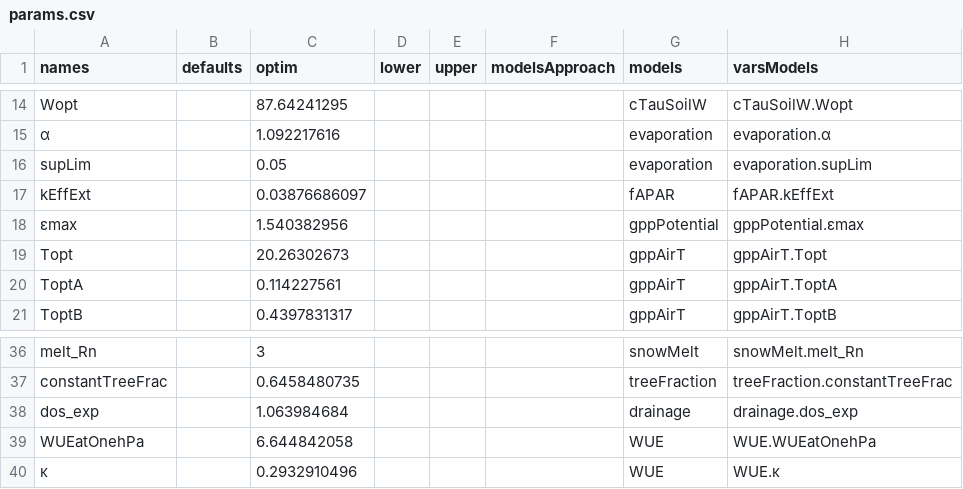
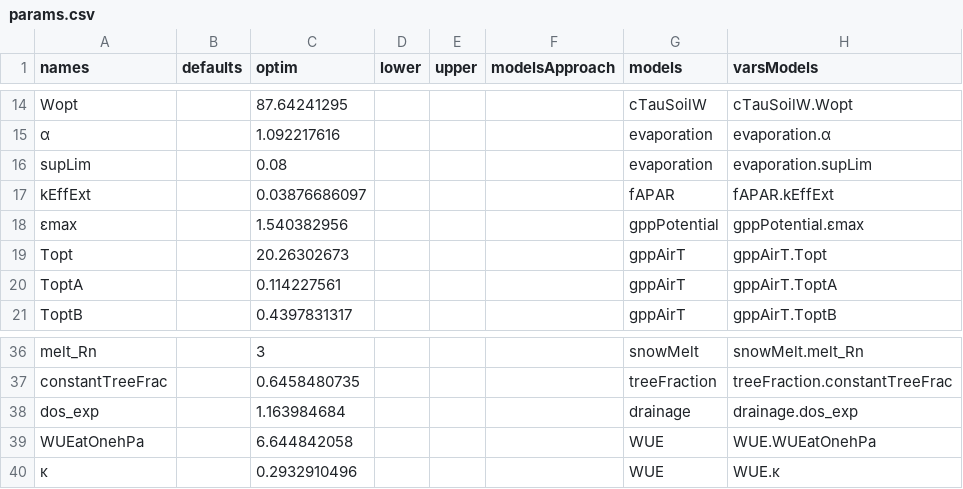
Before and after one commit to EarthyScience/SINDBAD, a CSV file: examples/settings_minimal/params.csv, drawn as a sheet; only a part is shown, gaps mark what is left out.

Commit message:
change metric per variable in optimization
Former-commit-id: 5a9681f7e12c1aa9e4b9ce49f70874604c2f017c

```diff
--- a/examples/settings_minimal/params.csv
+++ b/examples/settings_minimal/params.csv
@@ -15,3 +15,3 @@ Wopt,,87.64241295,,,,cTauSoilW,cTauSoilW.Wopt
 α,,1.092217616,,,,evaporation,evaporation.α
-supLim,,0.05,,,,evaporation,evaporation.supLim
+supLim,,0.08,,,,evaporation,evaporation.supLim
 kEffExt,,0.03876686097,,,,fAPAR,fAPAR.kEffExt
@@ -37,3 +37,3 @@ melt_Rn,,3,,,,snowMelt,snowMelt.melt_Rn
 constantTreeFrac,,0.6458480735,,,,treeFraction,treeFraction.constantTreeFrac
-dos_exp,,1.063984684,,,,drainage,drainage.dos_exp
+dos_exp,,1.163984684,,,,drainage,drainage.dos_exp
 WUEatOnehPa,,6.644842058,,,,WUE,WUE.WUEatOnehPa
```
Also changed, not shown: 16 other files.
